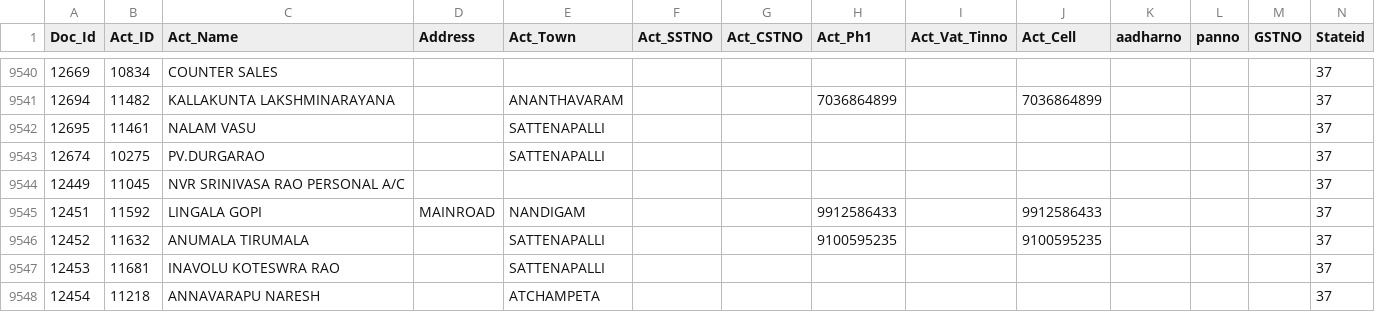
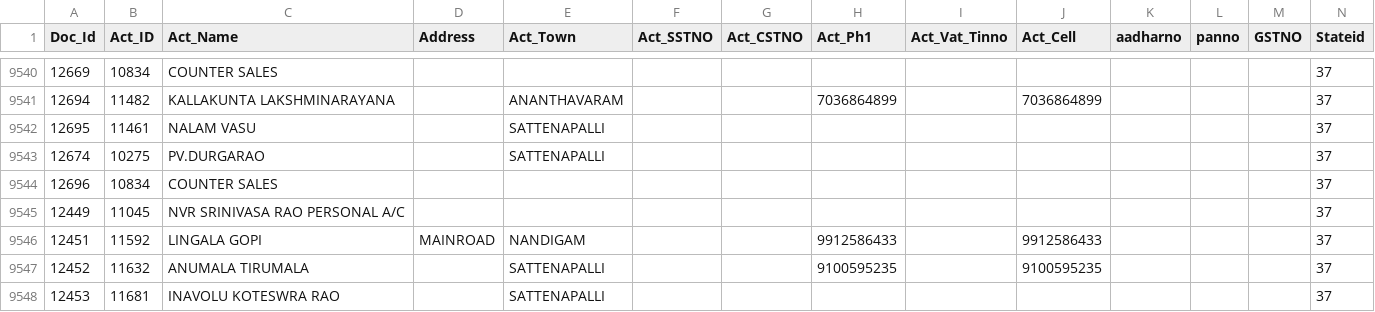
Before and after one commit to krishnasai-narayana/3goils, a CSV file: data/NAME_TRAN.csv, drawn as a sheet; only a part is shown, gaps mark what is left out; the shorter side is filled out with more unchanged rows; rows hold the shown columns only; the diff names each change by its address in the sheet, - before the commit and + after, or states it on an @@ line.

Commit message:
Data update: 23-10-2026

```diff
--- a/data/NAME_TRAN.csv
+++ b/data/NAME_TRAN.csv
+row 9544: 12696 | 10834 | COUNTER SALES |  |  |  |  |  |  |  |  |  |  | 37
```
Also changed, not shown: data/Doc_MaxId.csv, 6 other files.
